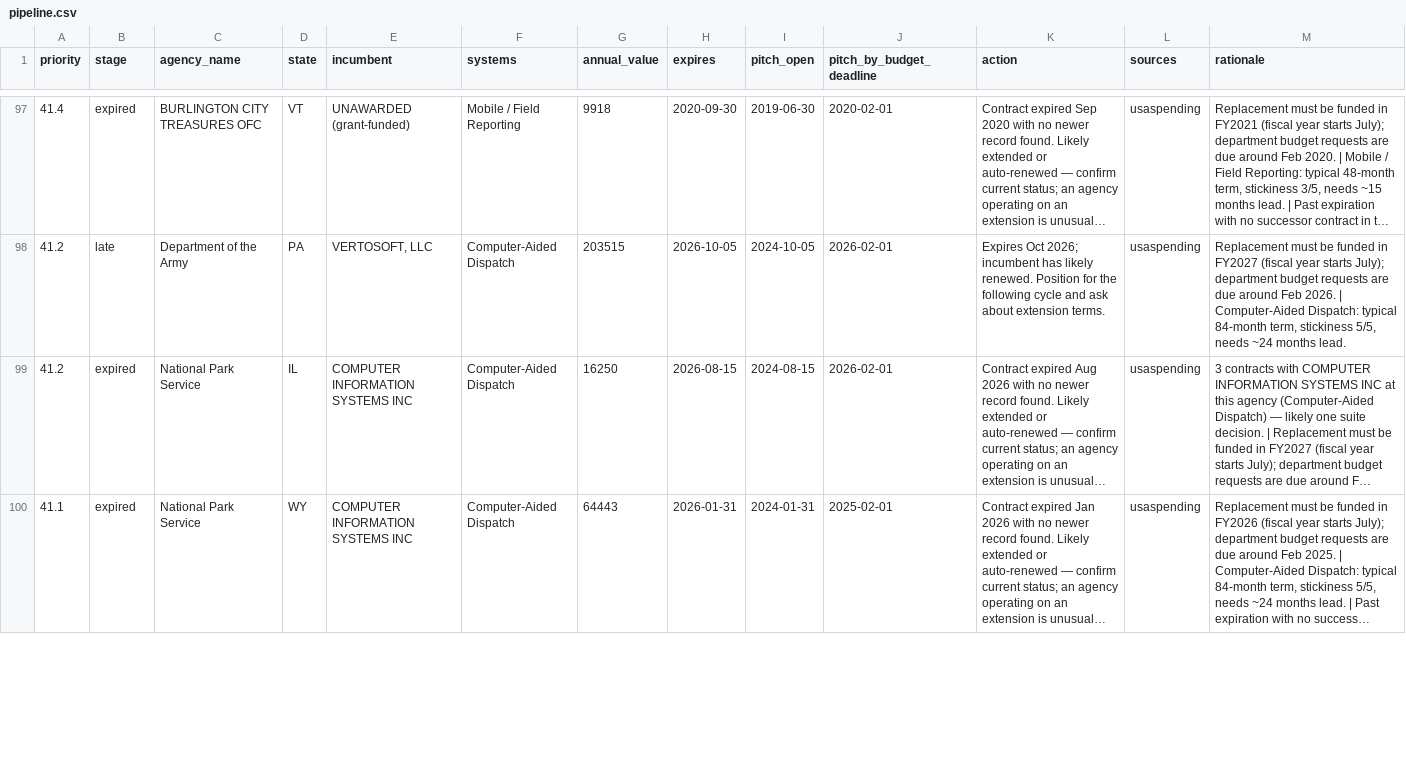
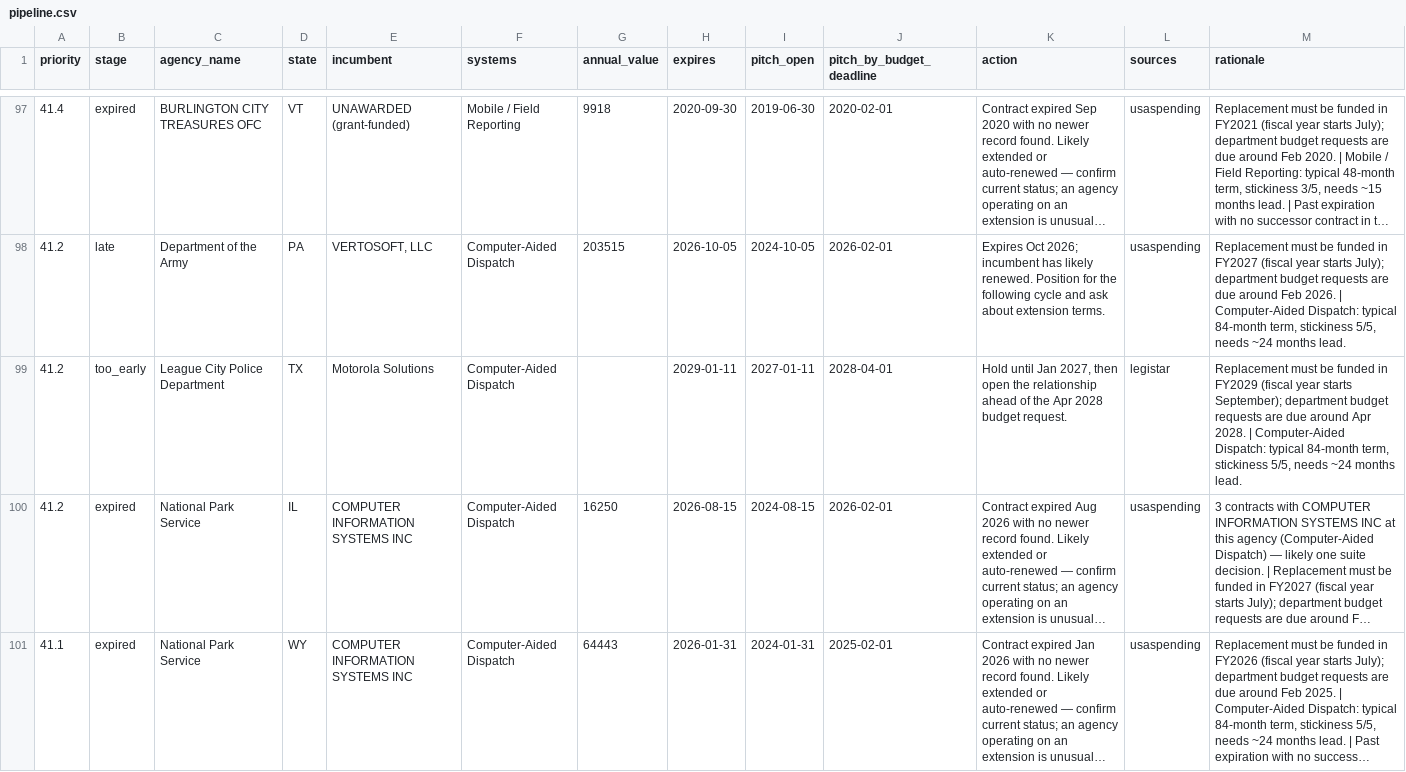
Before and after one commit to AI-Zick/Contract-Expiration-Finder, a CSV file: docs/pipeline.csv, drawn as a sheet; only a part is shown, gaps mark what is left out; long unchanged cells end in …; the diff covers the shown part only; the diff names each change by its address in the sheet, - before the commit and + after, or states it on an @@ line.

```diff
--- a/docs/pipeline.csv
+++ b/docs/pipeline.csv
+row 99: 41.2 | too_early | League City Police Department | TX | Motorola Solutions | Computer-Aided Dispatch |  | 2029-01-11 | 2027-01-11 | 2028-04-01 | Hold until Jan 2027, then open the relationship ahead of the Apr 2028 budget request. | legistar | Replacement must be funded in FY2029 (fiscal year starts September); department budget requests are due around Apr 2028. | Computer-Aided Dispatch: typical 84-month term, stickiness 5/5, needs ~24 months lead.
```
Also changed, not shown: 2 added rows, 3 removed rows and 7 edited cells elsewhere in this file, 3 other files.
